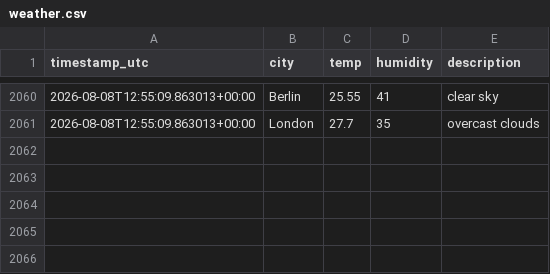
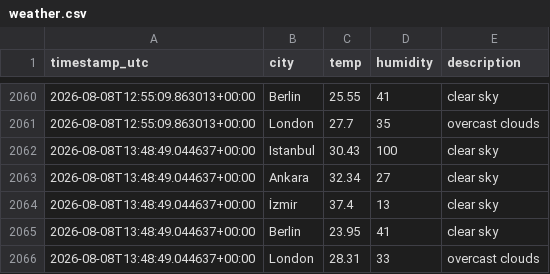
Before and after one commit to alihantangul/weather-etl, a CSV file: weather.csv, drawn as a sheet; only a part is shown, gaps mark what is left out; the diff names each change by its address in the sheet, - before the commit and + after, or states it on an @@ line.

```diff
--- a/weather.csv
+++ b/weather.csv
+row 2062: 2026-08-08T13:48:49.044637+00:00 | Istanbul | 30.43 | 100 | clear sky
+row 2063: 2026-08-08T13:48:49.044637+00:00 | Ankara | 32.34 | 27 | clear sky
+row 2064: 2026-08-08T13:48:49.044637+00:00 | İzmir | 37.4 | 13 | clear sky
+row 2065: 2026-08-08T13:48:49.044637+00:00 | Berlin | 23.95 | 41 | clear sky
+row 2066: 2026-08-08T13:48:49.044637+00:00 | London | 28.31 | 33 | overcast clouds
```
